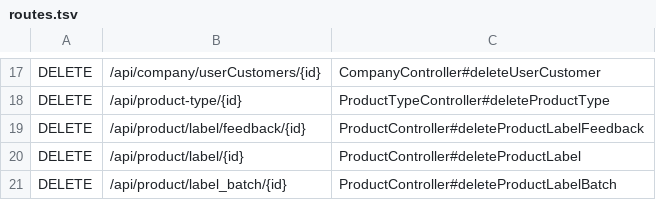
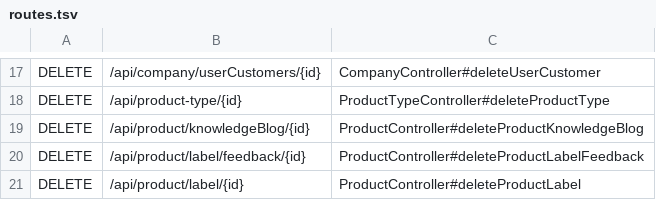
Before and after one commit to agstack/inatrace-backend, a TSV file: docs/api-auth-coverage/routes.tsv, drawn as a sheet; only a part is shown, gaps mark what is left out; the shorter side is filled out with more unchanged rows; the diff names each change by its address in the sheet, - before the commit and + after, or states it on an @@ line.

Commit message:
fix: delete knowledge blogs with their product and add a delete route (#126)
Deleting a product removes its labels and batches but not its knowledge
blogs. Product does not map them, so the foreign key from KnowledgeBlog makes
DELETE /api/product/{id} fail with a 500 once the product has a single blog,
and no route deletes a blog.

deleteProduct now removes the product's blogs, and
DELETE /api/product/knowledgeBlog/{id} removes one blog with the same
permission as editing it. The documents stay, as when an update replaces them.

KnowledgeBlogDeletionTest covers both paths and fails against the previous
code; ProductAndLabelApiTest checks the new route refuses strangers and
anonymous requests.

Signed-off-by: Rolando QR <rolando@centeran.com>

```diff
--- a/docs/api-auth-coverage/routes.tsv
+++ b/docs/api-auth-coverage/routes.tsv
+row 19: DELETE | /api/product/knowledgeBlog/{id} | ProductController#deleteProductKnowledgeBlog
```
Also changed, not shown: 6 other files.
